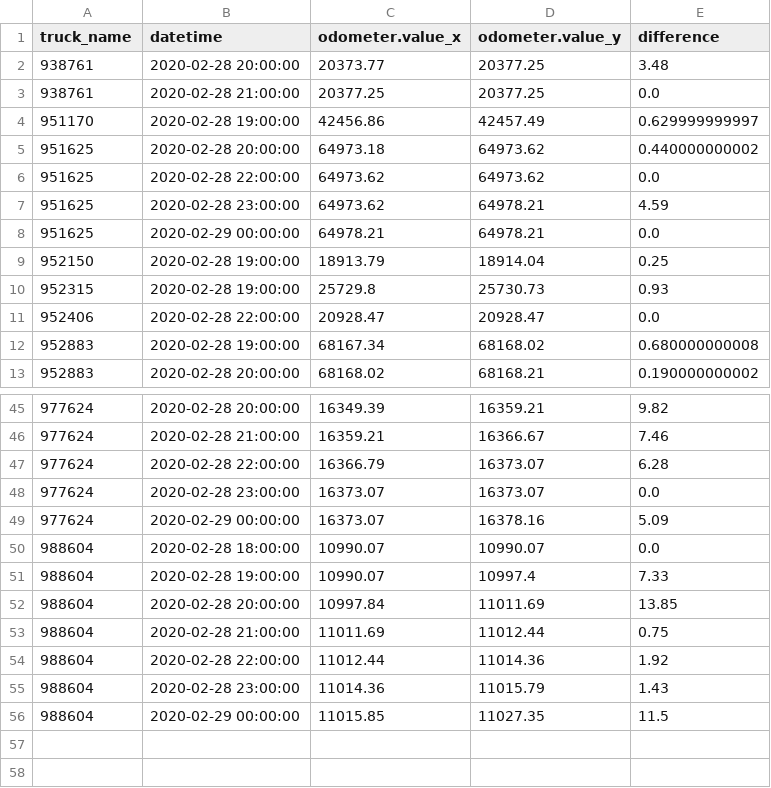
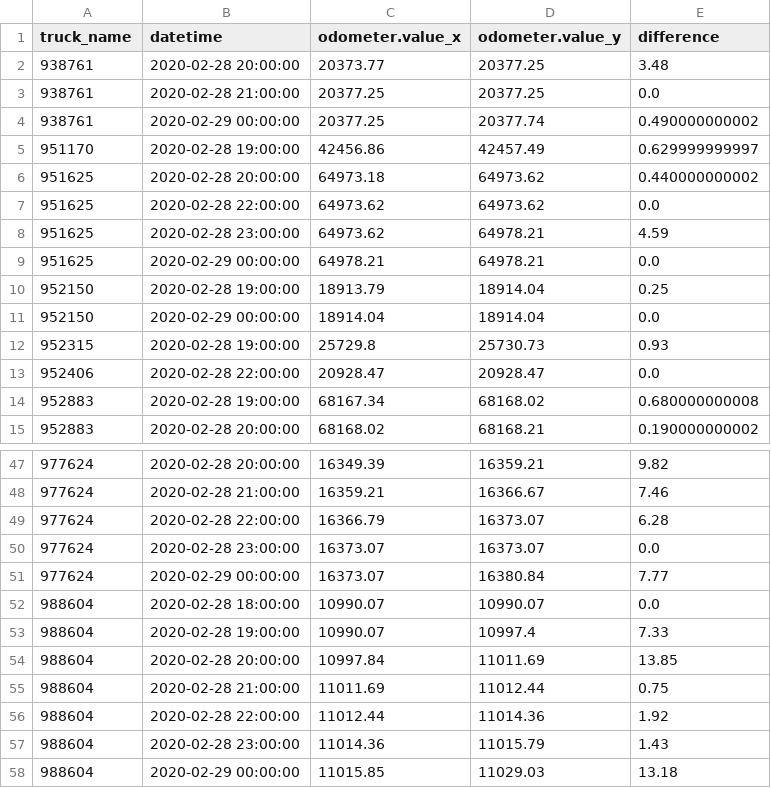
Before and after one commit to CityofSyracuse/snowmap, a CSV file: snowmap/miles_traveled.csv, drawn as a sheet; only a part is shown, gaps mark what is left out.

```diff
--- a/snowmap/miles_traveled.csv
+++ b/snowmap/miles_traveled.csv
@@ -3,2 +3,3 @@ truck_name,datetime,odometer.value_x,odometer.value_y,difference
 938761,2020-02-28 21:00:00,20377.25,20377.25,0.0
+938761,2020-02-29 00:00:00,20377.25,20377.74,0.490000000002
 951170,2020-02-28 19:00:00,42456.86,42457.49,0.629999999997
@@ -9,2 +10,3 @@ truck_name,datetime,odometer.value_x,odometer.value_y,difference
 952150,2020-02-28 19:00:00,18913.79,18914.04,0.25
+952150,2020-02-29 00:00:00,18914.04,18914.04,0.0
 952315,2020-02-28 19:00:00,25729.8,25730.73,0.93
@@ -48,3 +50,3 @@ truck_name,datetime,odometer.value_x,odometer.value_y,difference
 977624,2020-02-28 23:00:00,16373.07,16373.07,0.0
-977624,2020-02-29 00:00:00,16373.07,16378.16,5.09
+977624,2020-02-29 00:00:00,16373.07,16380.84,7.77
 988604,2020-02-28 18:00:00,10990.07,10990.07,0.0
@@ -55,2 +57,2 @@ truck_name,datetime,odometer.value_x,odometer.value_y,difference
 988604,2020-02-28 23:00:00,11014.36,11015.79,1.43
-988604,2020-02-29 00:00:00,11015.85,11027.35,11.5
+988604,2020-02-29 00:00:00,11015.85,11029.03,13.18
```
Also changed, not shown: 4 other files.
